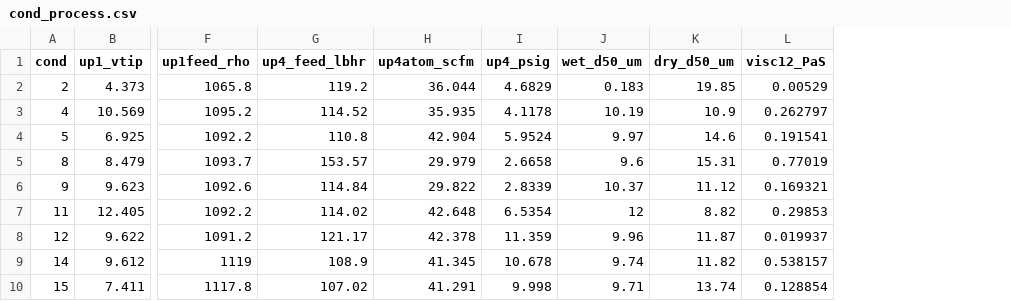
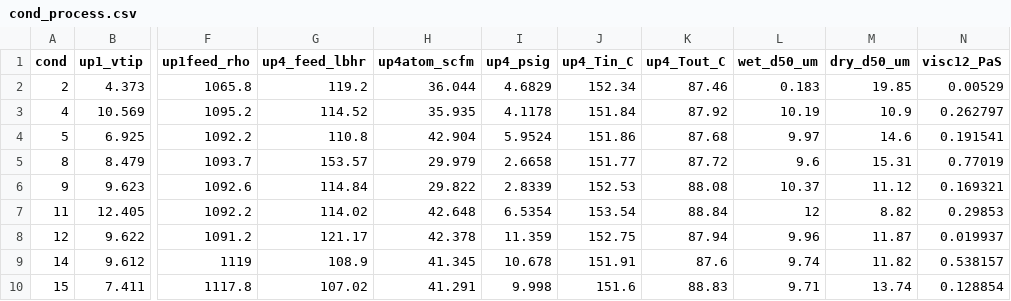
Before and after one commit to mtlair/Bigblue_mixing, a CSV file: data/cond_process.csv, drawn as a sheet; only a part is shown, gaps mark what is left out; the diff names each change by its address in the sheet, - before the commit and + after, or states it on an @@ line.

```diff
--- a/data/cond_process.csv
+++ b/data/cond_process.csv
+column J (up4_Tin_C), rows 2-10: 152.34 | 151.84 | 151.86 | 151.77 | 152.53 | 153.54 | 152.75 | 151.91 | 151.6
+column K (up4_Tout_C), rows 2-10: 87.46 | 87.92 | 87.68 | 87.72 | 88.08 | 88.84 | 87.94 | 87.6 | 88.83
```
Also changed, not shown: unified_output/nominal_chain_outputs.csv, unified_output/unified_morris_indices.csv, 11 other files.
